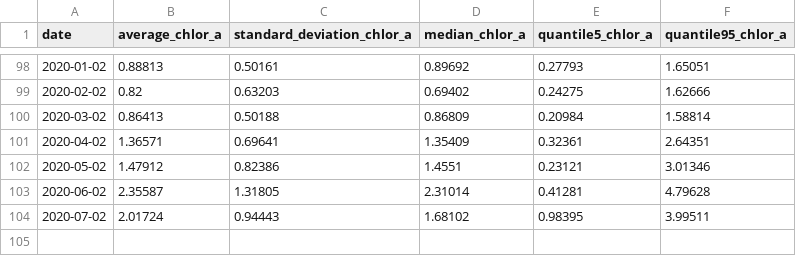
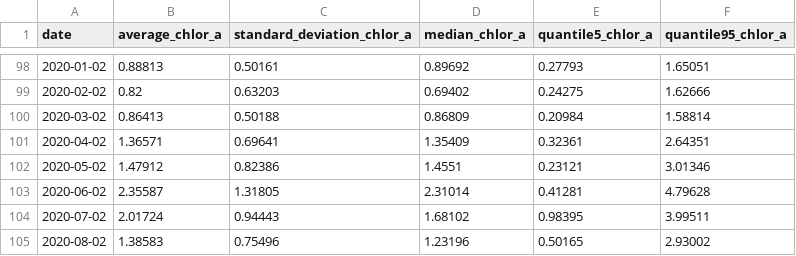
Before and after one commit to noaa-onms/cinms, a CSV file: data/oceano/statistics_chl_cinms.csv, drawn as a sheet; only a part is shown, gaps mark what is left out; the diff names each change by its address in the sheet, - before the commit and + after, or states it on an @@ line.

```diff
--- a/data/oceano/statistics_chl_cinms.csv
+++ b/data/oceano/statistics_chl_cinms.csv
+row 105: 2020-08-02 | 1.38583 | 0.75496 | 1.23196 | 0.50165 | 2.93002
```
Also changed, not shown: 8 other files.
